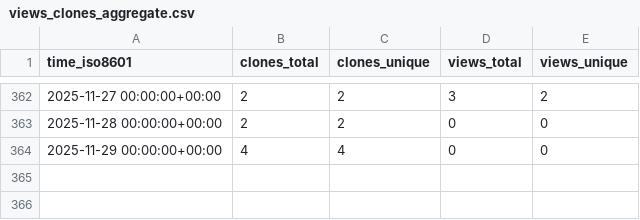
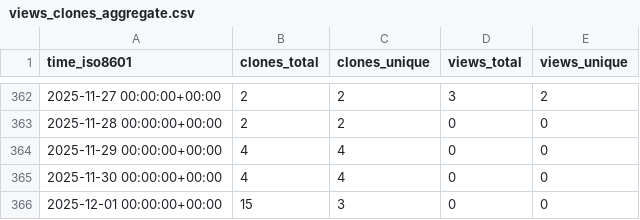
Before and after one commit to cubicleguy/imu_linux_example, a CSV file: cubicleguy/imu_linux_example/ghrs-data/views_clones_aggregate.csv, drawn as a sheet; only a part is shown, gaps mark what is left out; the diff names each change by its address in the sheet, - before the commit and + after, or states it on an @@ line.

```diff
--- a/cubicleguy/imu_linux_example/ghrs-data/views_clones_aggregate.csv
+++ b/cubicleguy/imu_linux_example/ghrs-data/views_clones_aggregate.csv
+row 365: 2025-11-30 00:00:00+00:00 | 4 | 4 | 0 | 0
+row 366: 2025-12-01 00:00:00+00:00 | 15 | 3 | 0 | 0
```
Also changed, not shown: 1 other file.
